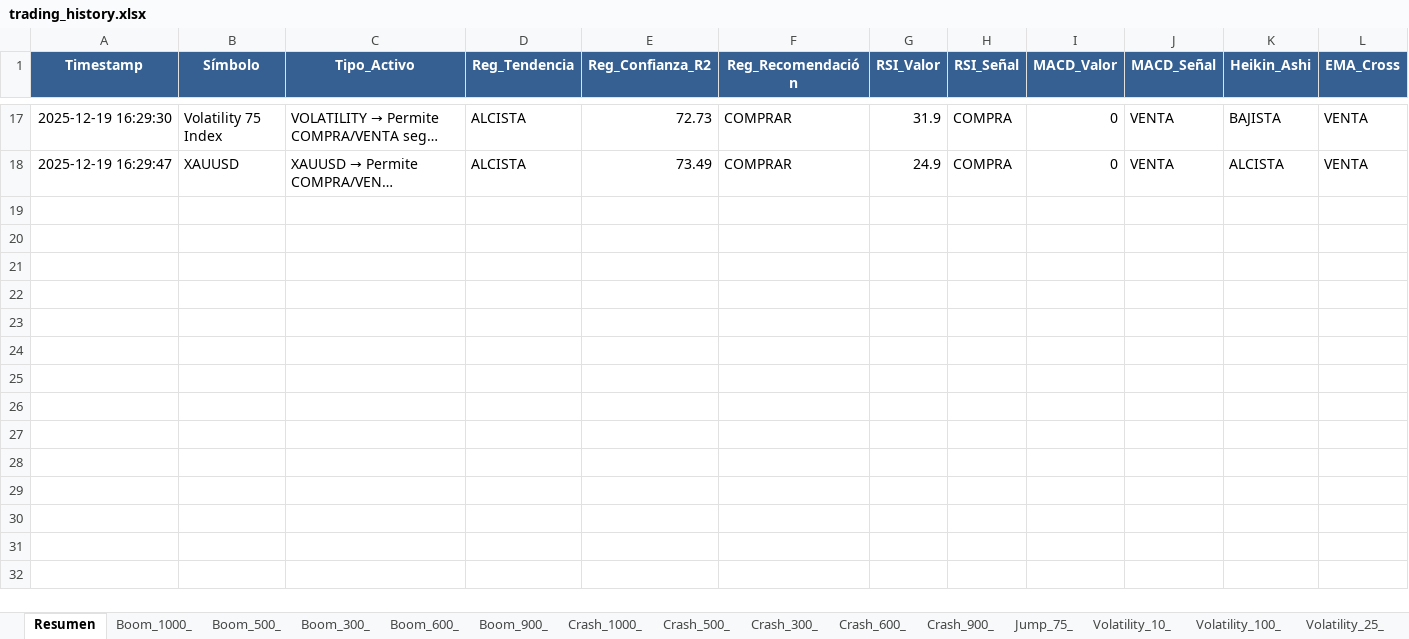
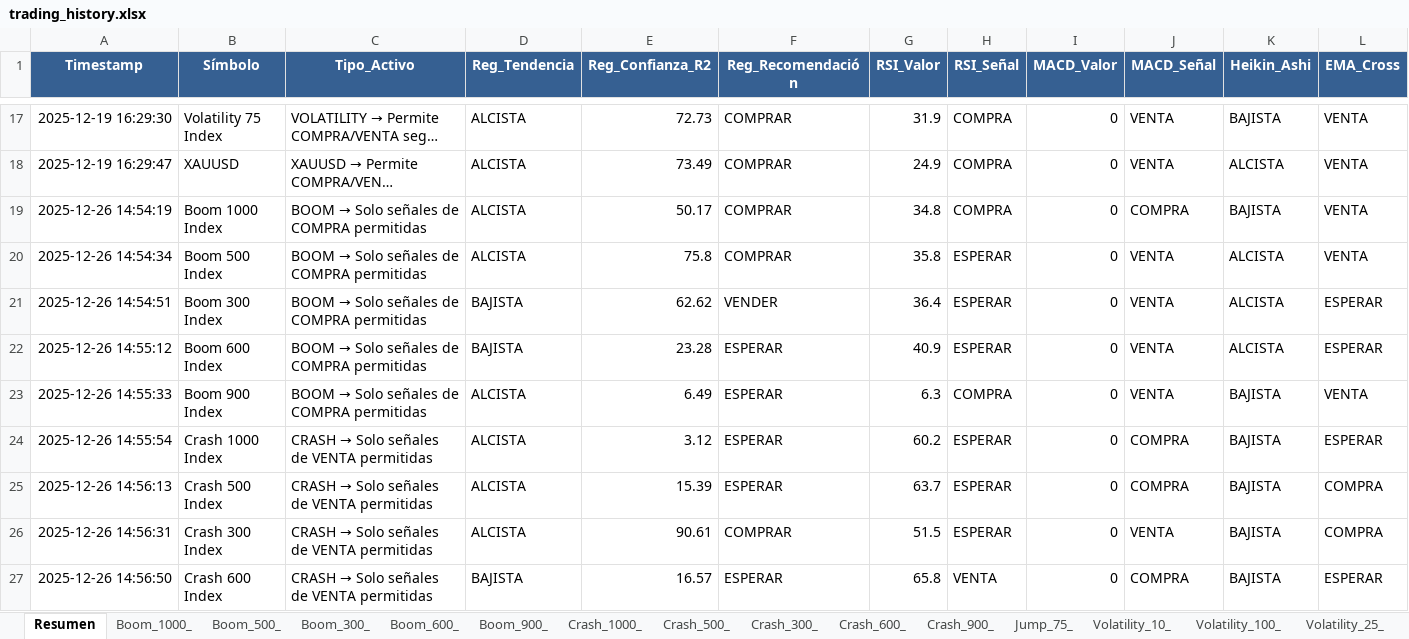
Before and after one commit to oscarec01/bottraider, an Excel workbook: trading_history.xlsx, sheet Resumen, drawn as a sheet; only a part is shown, gaps mark what is left out; long unchanged cells end in …; values as stored, in another font and other column widths than the file's, no borders; rows hold the shown columns only; the diff covers the shown part only; the diff names each change by its address in the sheet, - before the commit and + after, or states it on an @@ line.

```diff
--- a/trading_history.xlsx (sheet Resumen)
+++ b/trading_history.xlsx (sheet Resumen)
+row 19: 2025-12-26 14:54:19 | Boom 1000 Index | BOOM → Solo señales de COMPRA permitidas | ALCISTA | 50.17 | COMPRAR | 34.8 | COMPRA | 0 | COMPRA | BAJISTA | VENTA
+row 20: 2025-12-26 14:54:34 | Boom 500 Index | BOOM → Solo señales de COMPRA permitidas | ALCISTA | 75.8 | COMPRAR | 35.8 | ESPERAR | 0 | VENTA | ALCISTA | VENTA
+row 21: 2025-12-26 14:54:51 | Boom 300 Index | BOOM → Solo señales de COMPRA permitidas | BAJISTA | 62.62 | VENDER | 36.4 | ESPERAR | 0 | VENTA | ALCISTA | ESPERAR
+row 22: 2025-12-26 14:55:12 | Boom 600 Index | BOOM → Solo señales de COMPRA permitidas | BAJISTA | 23.28 | ESPERAR | 40.9 | ESPERAR | 0 | VENTA | ALCISTA | ESPERAR
+row 23: 2025-12-26 14:55:33 | Boom 900 Index | BOOM → Solo señales de COMPRA permitidas | ALCISTA | 6.49 | ESPERAR | 6.3 | COMPRA | 0 | VENTA | BAJISTA | VENTA
+row 24: 2025-12-26 14:55:54 | Crash 1000 Index | CRASH → Solo señales de VENTA permitidas | ALCISTA | 3.12 | ESPERAR | 60.2 | ESPERAR | 0 | COMPRA | BAJISTA | ESPERAR
+row 25: 2025-12-26 14:56:13 | Crash 500 Index | CRASH → Solo señales de VENTA permitidas | ALCISTA | 15.39 | ESPERAR | 63.7 | ESPERAR | 0 | COMPRA | BAJISTA | COMPRA
+row 26: 2025-12-26 14:56:31 | Crash 300 Index | CRASH → Solo señales de VENTA permitidas | ALCISTA | 90.61 | COMPRAR | 51.5 | ESPERAR | 0 | VENTA | BAJISTA | COMPRA
+row 27: 2025-12-26 14:56:50 | Crash 600 Index | CRASH → Solo señales de VENTA permitidas | BAJISTA | 16.57 | ESPERAR | 65.8 | VENTA | 0 | COMPRA | BAJISTA | ESPERAR
```
Also changed, not shown: 35 added rows elsewhere in this sheet, sheet Volatility_10_, sheet Jump_75_, sheet Boom_1000_, sheet Boom_900_, sheet Crash_900_, sheet Crash_600_, 11 more sheets, 46 other files.
